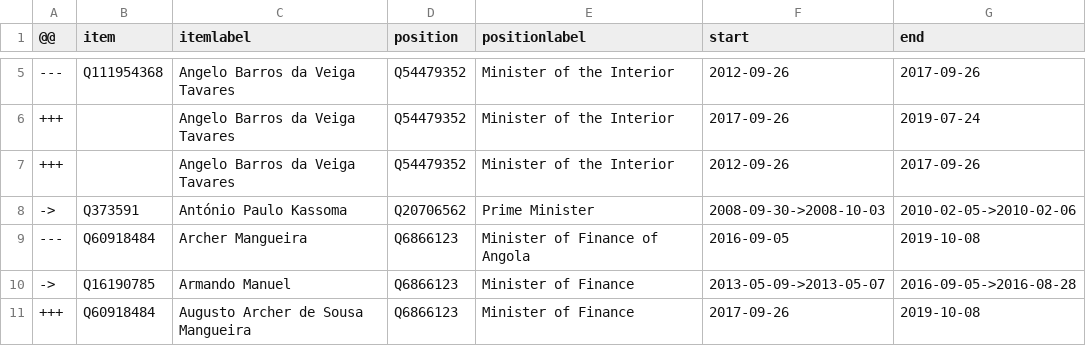
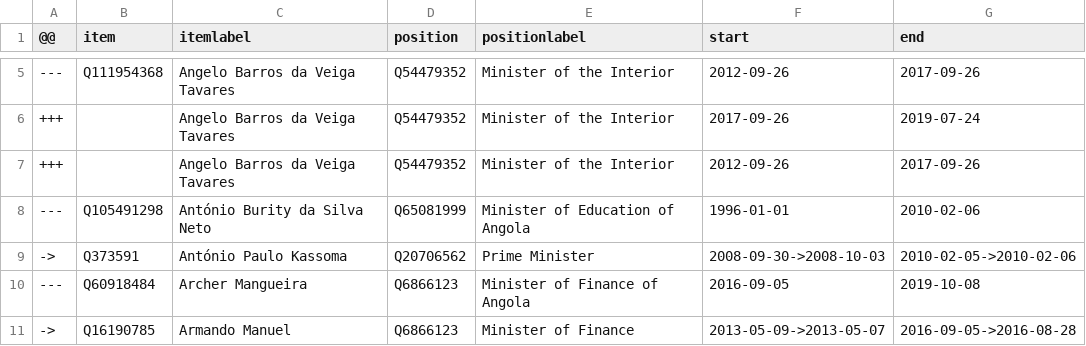
Before and after one commit to every-politician-scrapers/angola, a CSV file: sources/cpssa/diff.csv, drawn as a sheet; only a part is shown, gaps mark what is left out; the shorter side is filled out with more unchanged rows.

```diff
--- a/sources/cpssa/diff.csv
+++ b/sources/cpssa/diff.csv
@@ -7,2 +7,3 @@
 +++,,Angelo Barros da Veiga Tavares,Q54479352,Minister of the Interior,2012-09-26,2017-09-26
+---,Q105491298,António Burity da Silva Neto,Q65081999,Minister of Education of Angola,1996-01-01,2010-02-06
 ->,Q373591,António Paulo Kassoma,Q20706562,Prime Minister,2008-09-30->2008-10-03,2010-02-05->2010-02-06
```
Also changed, not shown: sources/cpssa/wikidata.csv.
